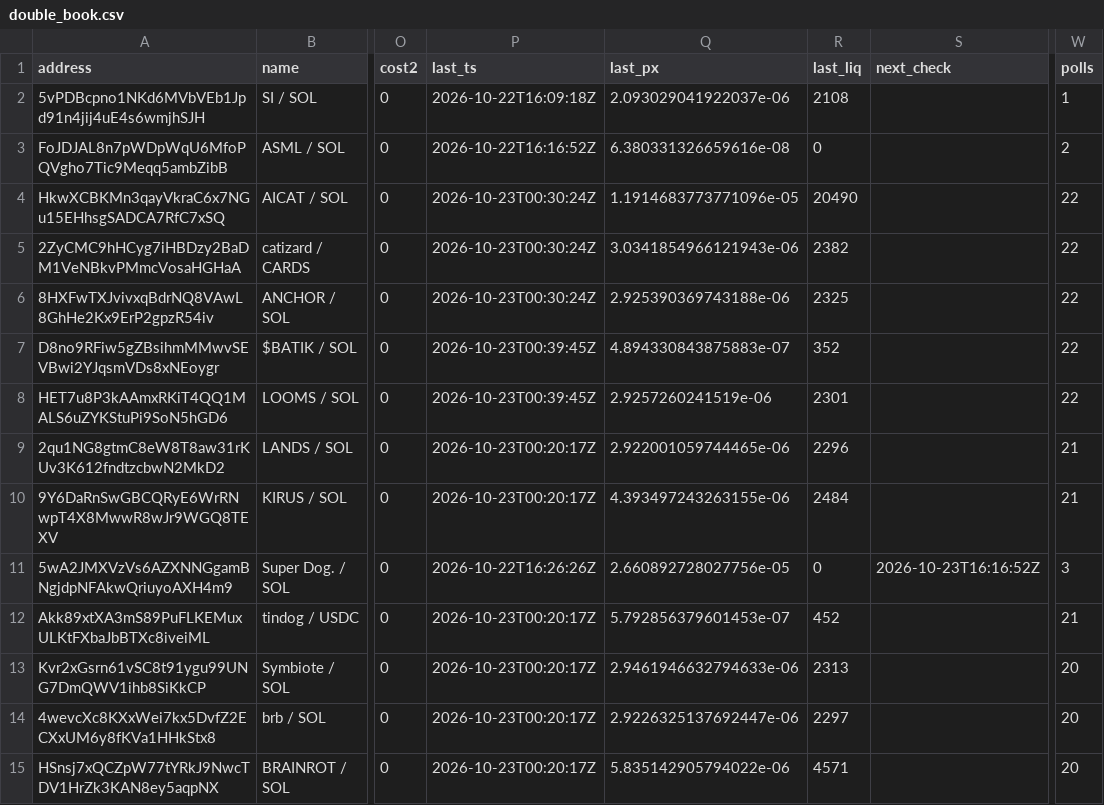
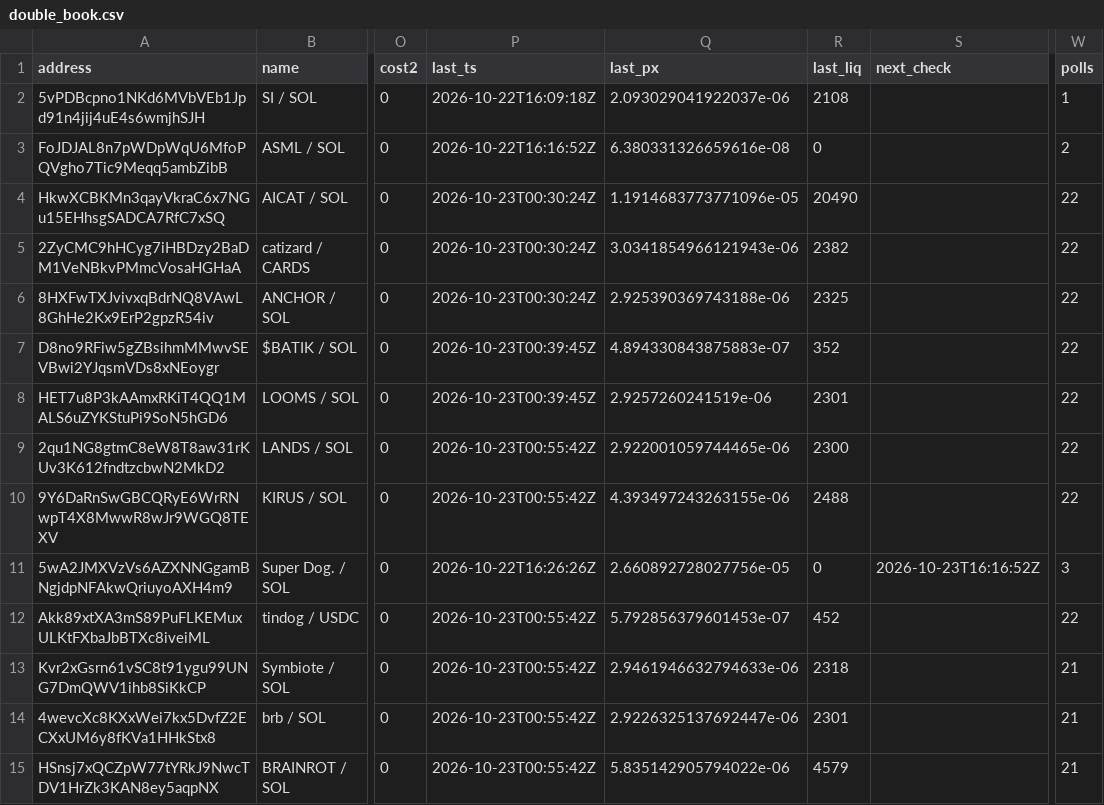
Before and after one commit to westphal03/meme-scanner, a CSV file: data/double_book.csv, drawn as a sheet; only a part is shown, gaps mark what is left out; the diff covers the shown part only; the diff names each change by its address in the sheet, - before the commit and + after, or states it on an @@ line.

```diff
--- a/data/double_book.csv
+++ b/data/double_book.csv
-P9:P10 (last_ts): 2026-10-23T00:20:17Z
+P9:P10 (last_ts): 2026-10-23T00:55:42Z
-R9 (last_liq): 2296
+R9 (last_liq): 2300
-W9:W10 (polls): 21
+W9:W10 (polls): 22
-R10 (last_liq): 2484
+R10 (last_liq): 2488
-P12:P15 (last_ts): 2026-10-23T00:20:17Z
+P12:P15 (last_ts): 2026-10-23T00:55:42Z
-W12 (polls): 21
+W12 (polls): 22
-R13 (last_liq): 2313
+R13 (last_liq): 2318
-W13:W15 (polls): 20
+W13:W15 (polls): 21
-R14 (last_liq): 2297
+R14 (last_liq): 2301
-R15 (last_liq): 4571
+R15 (last_liq): 4579
```
Also changed, not shown: 45 edited cells elsewhere in this file, data/double_px.csv, data/enrich.csv, 3 other files.
